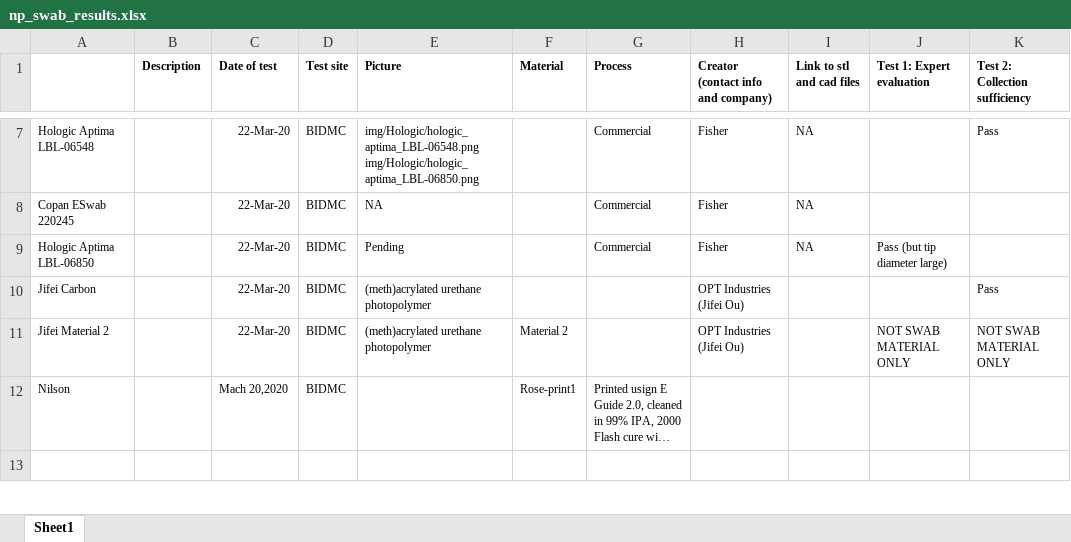
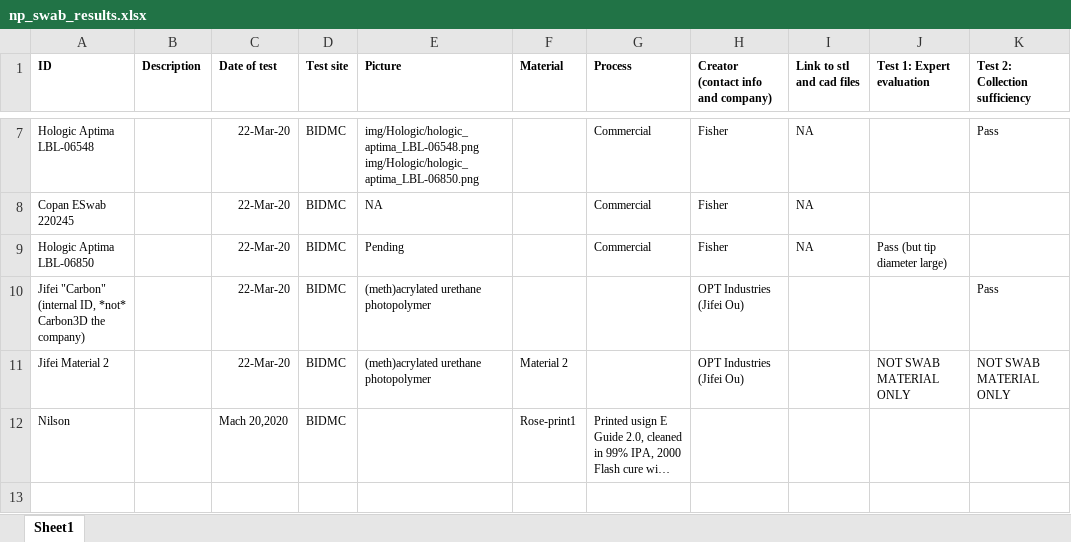
Before and after one commit to Hurley-Natick/Covid19-NP-Swab, an Excel workbook: Results/np_swab_results.xlsx, sheet Sheet1, drawn as a sheet; only a part is shown, gaps mark what is left out; long unchanged cells end in …; values as stored, in another font and other column widths than the file's, no borders; the diff names each change by its address in the sheet, - before the commit and + after, or states it on an @@ line.

Commit message:
Updated excel

```diff
--- a/Results/np_swab_results.xlsx (sheet Sheet1)
+++ b/Results/np_swab_results.xlsx (sheet Sheet1)
-A1: (empty)
+A1: ID
-A10 (ID): Jifei Carbon
+A10 (ID): Jifei "Carbon" (internal ID, *not* Carbon3D the company)
```
